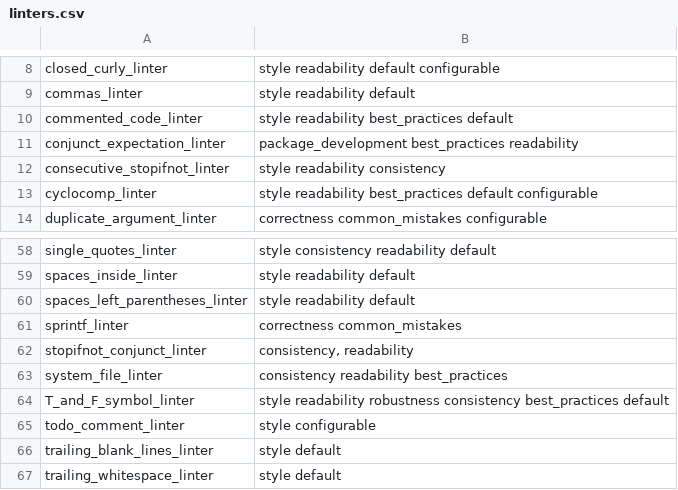
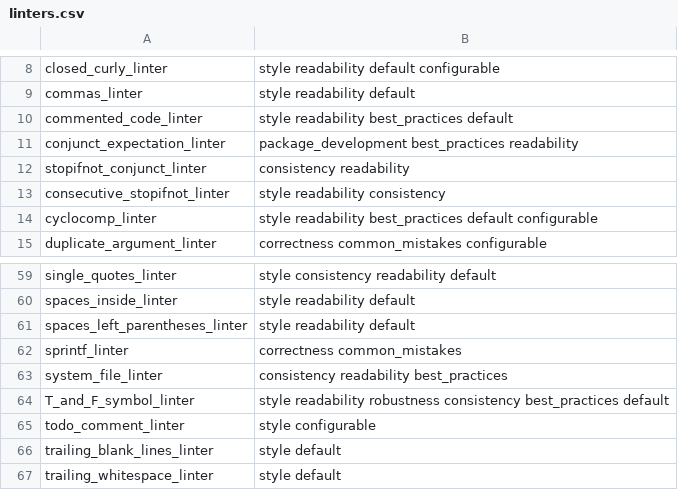
Before and after one commit to r-lib/lintr, a CSV file: inst/lintr/linters.csv, drawn as a sheet; only a part is shown, gaps mark what is left out; removed rows and columns are numbered as before the commit, all else as after; the diff names each change by its address in the sheet, - before the commit and + after, or states it on an @@ line.

```diff
--- a/inst/lintr/linters.csv
+++ b/inst/lintr/linters.csv
+row 12: stopifnot_conjunct_linter | consistency readability
-row 62: stopifnot_conjunct_linter | consistency, readability
```
Also changed, not shown: 9 other files.
